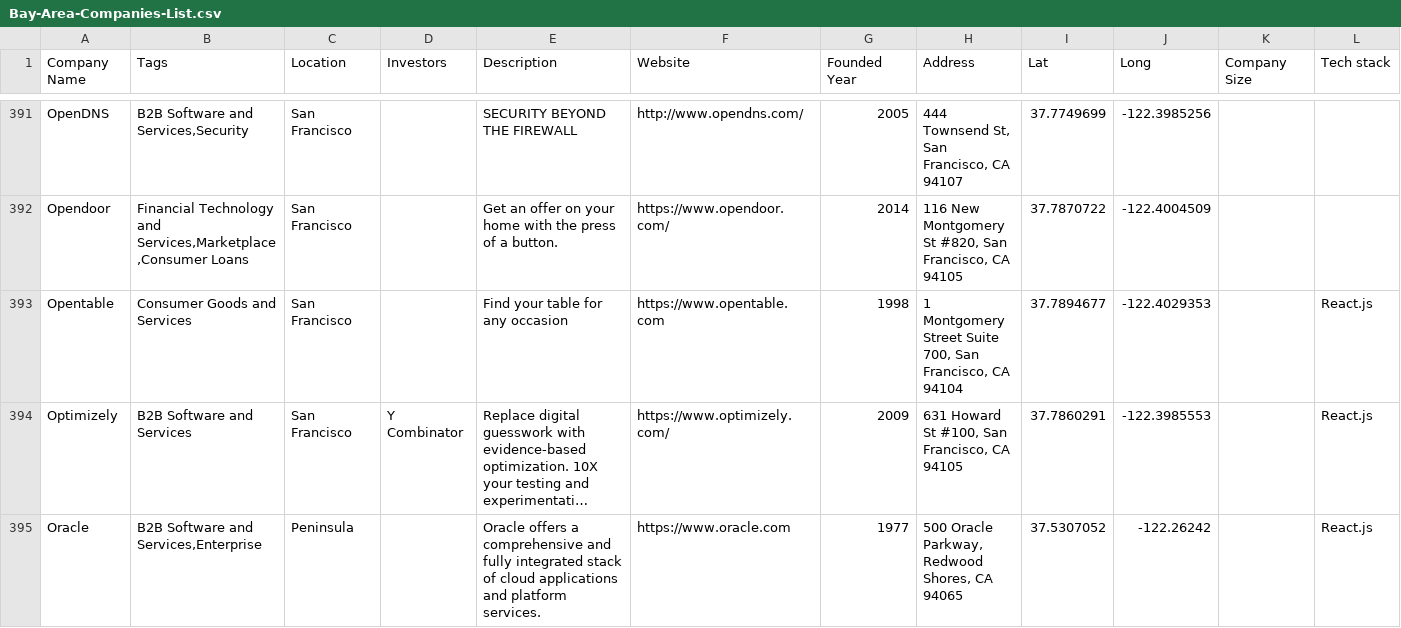
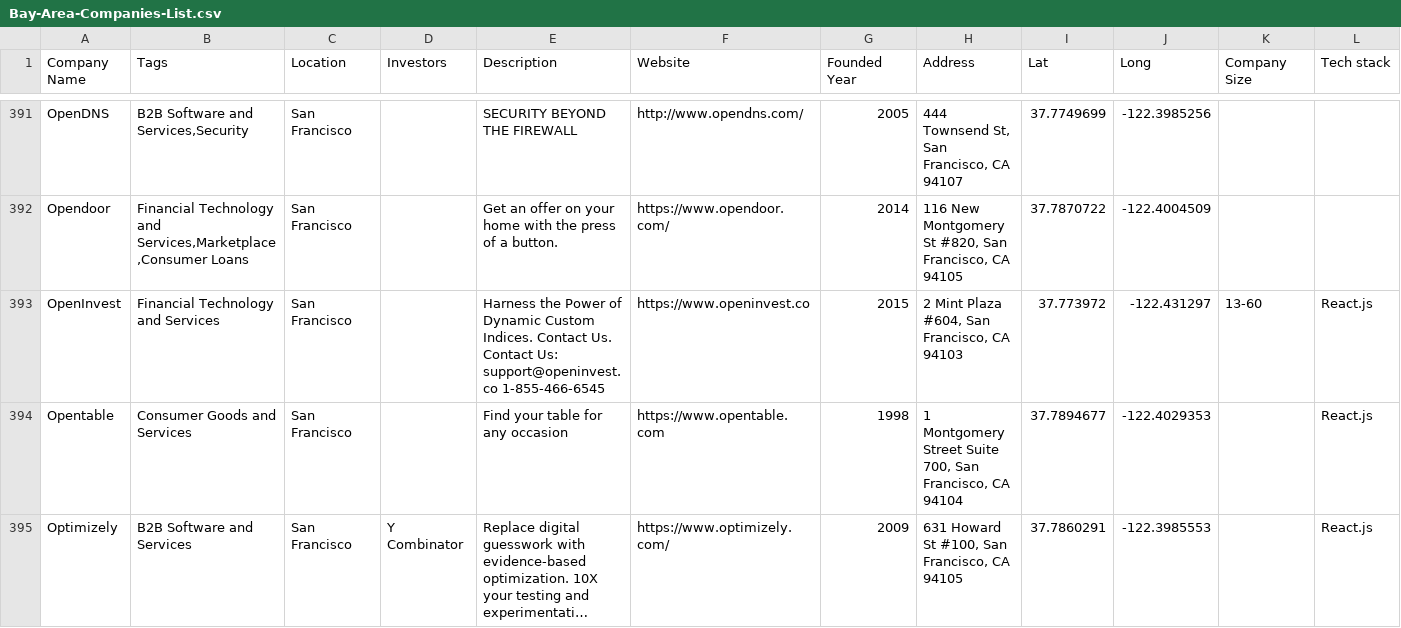
Before and after one commit to connor11528/tech-companies-and-startups, a CSV file: Bay-Area-Companies-List.csv, drawn as a sheet; only a part is shown, gaps mark what is left out; the shorter side is filled out with more unchanged rows; long unchanged cells end in …; rows hold the shown columns only; the diff names each change by its address in the sheet, - before the commit and + after, or states it on an @@ line.

Commit message:
Add OpenInvest to Bay-Area-Companies-List.csv

```diff
--- a/Bay-Area-Companies-List.csv
+++ b/Bay-Area-Companies-List.csv
+row 393: OpenInvest | Financial Technology and Services | San Francisco |  | Harness the Power of Dynamic Custom Indices. Contact Us. Contact Us: support@openinvest.co 1-855-466-6545 | https://www.openinvest.co | 2015 | 2 Mint Plaza #604, San Francisco, CA 94103 | 37.773972 | -122.431297 | 13-60 | React.js
```
